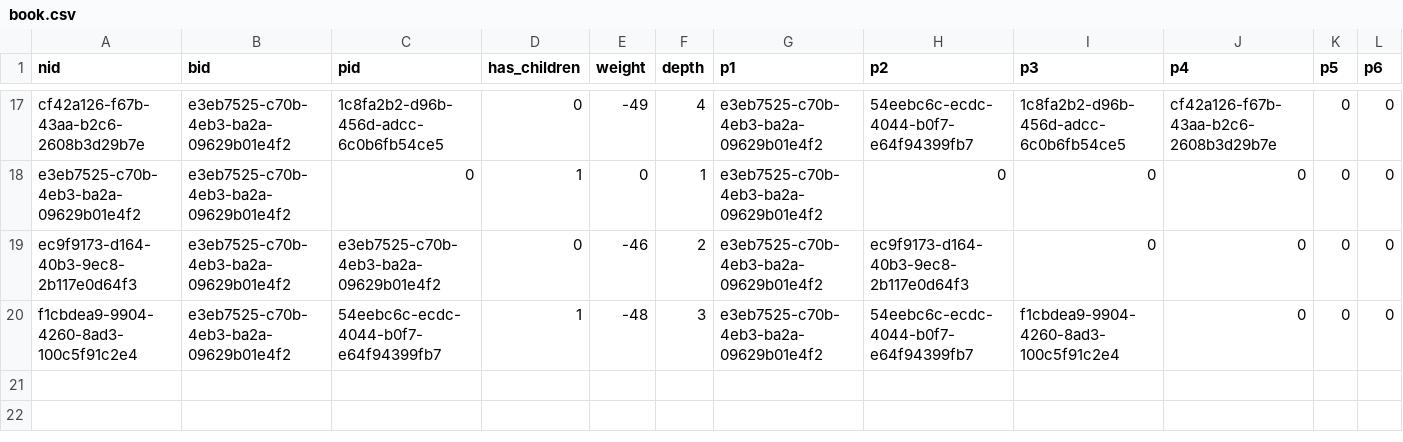
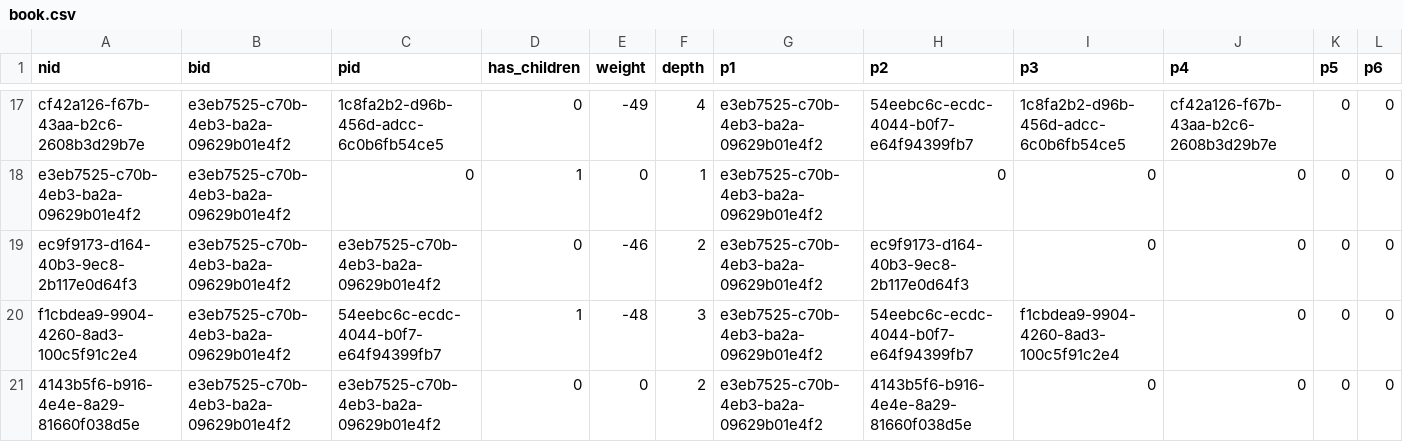
Before and after one commit to oda-hub/frontend-drupal7-for-astrooda, a CSV file: content/book.csv, drawn as a sheet; only a part is shown, gaps mark what is left out; rows hold the shown columns only; the diff names each change by its address in the sheet, - before the commit and + after, or states it on an @@ line.

Commit message:
Updated the help pages outline to include the CRbeam page

```diff
--- a/content/book.csv
+++ b/content/book.csv
+row 21: 4143b5f6-b916-4e4e-8a29-81660f038d5e | e3eb7525-c70b-4eb3-ba2a-09629b01e4f2 | e3eb7525-c70b-4eb3-ba2a-09629b01e4f2 | 0 | 0 | 2 | e3eb7525-c70b-4eb3-ba2a-09629b01e4f2 | 4143b5f6-b916-4e4e-8a29-81660f038d5e | 0 | 0 | 0 | 0
```
